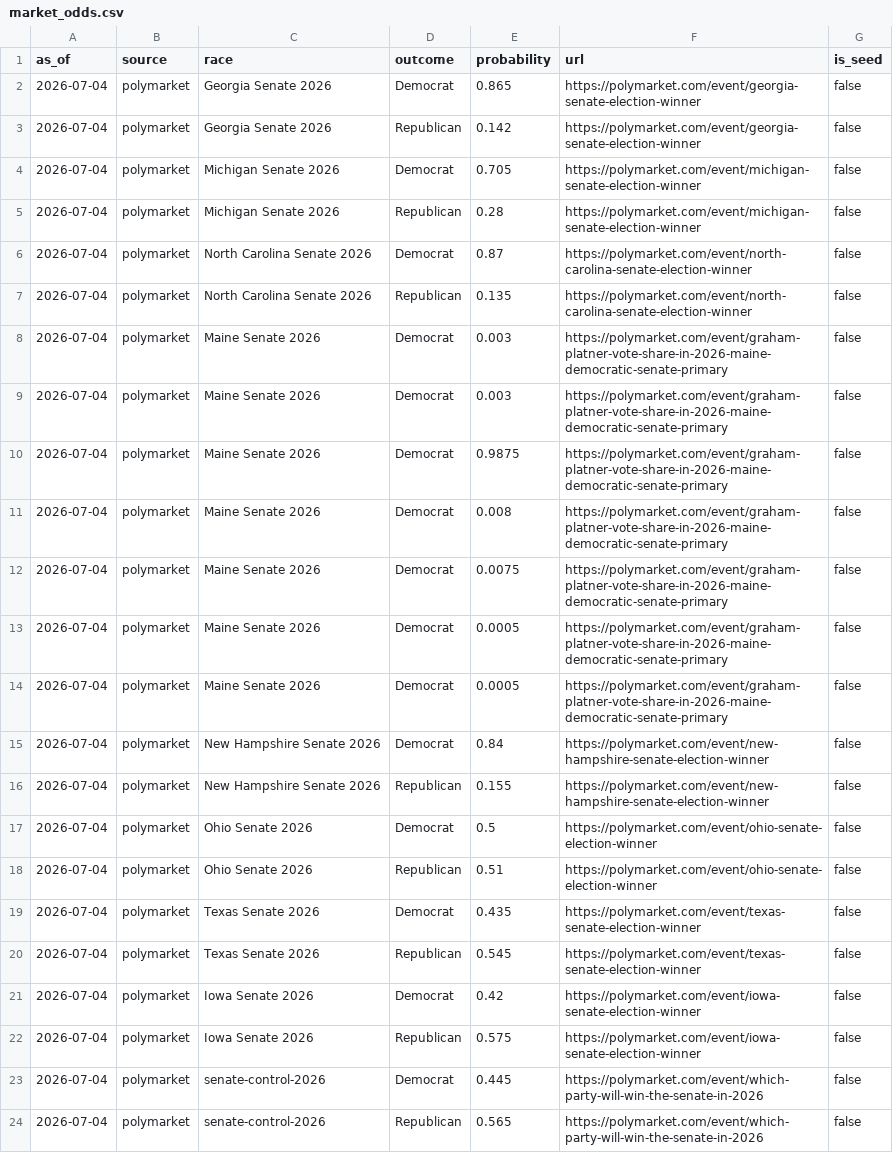
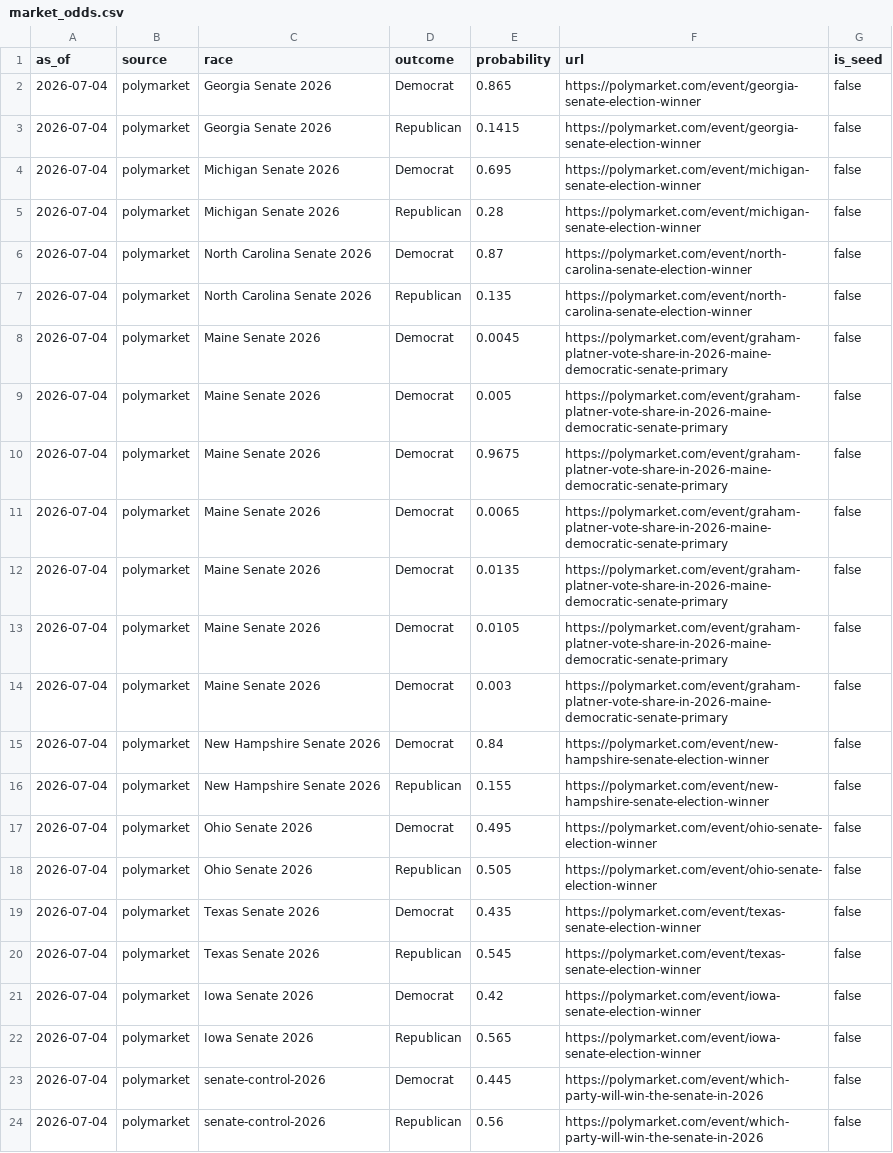
Before and after one commit to Hijodeagua/Election-models-by-Tre, a CSV file: data/fallback/market_odds.csv, drawn as a sheet.

```diff
--- a/data/fallback/market_odds.csv
+++ b/data/fallback/market_odds.csv
@@ -2,4 +2,4 @@ as_of,source,race,outcome,probability,url,is_seed
 2026-07-04,polymarket,Georgia Senate 2026,Democrat,0.865,https://polymarket.com/event/georgia-senate-election-winner,false
-2026-07-04,polymarket,Georgia Senate 2026,Republican,0.142,https://polymarket.com/event/georgia-senate-election-winner,false
-2026-07-04,polymarket,Michigan Senate 2026,Democrat,0.705,https://polymarket.com/event/michigan-senate-election-winner,false
+2026-07-04,polymarket,Georgia Senate 2026,Republican,0.1415,https://polymarket.com/event/georgia-senate-election-winner,false
+2026-07-04,polymarket,Michigan Senate 2026,Democrat,0.695,https://polymarket.com/event/michigan-senate-election-winner,false
 2026-07-04,polymarket,Michigan Senate 2026,Republican,0.28,https://polymarket.com/event/michigan-senate-election-winner,false
@@ -7,13 +7,13 @@ as_of,source,race,outcome,probability,url,is_seed
 2026-07-04,polymarket,North Carolina Senate 2026,Republican,0.135,https://polymarket.com/event/north-carolina-senate-election-winner,false
+2026-07-04,polymarket,Maine Senate 2026,Democrat,0.0045,https://polymarket.com/event/graham-platner-vote-share-in-2026-maine-democratic-senate-primary,false
+2026-07-04,polymarket,Maine Senate 2026,Democrat,0.005,https://polymarket.com/event/graham-platner-vote-share-in-2026-maine-democratic-senate-primary,false
+2026-07-04,polymarket,Maine Senate 2026,Democrat,0.9675,https://polymarket.com/event/graham-platner-vote-share-in-2026-maine-democratic-senate-primary,false
+2026-07-04,polymarket,Maine Senate 2026,Democrat,0.0065,https://polymarket.com/event/graham-platner-vote-share-in-2026-maine-democratic-senate-primary,false
+2026-07-04,polymarket,Maine Senate 2026,Democrat,0.0135,https://polymarket.com/event/graham-platner-vote-share-in-2026-maine-democratic-senate-primary,false
+2026-07-04,polymarket,Maine Senate 2026,Democrat,0.0105,https://polymarket.com/event/graham-platner-vote-share-in-2026-maine-democratic-senate-primary,false
 2026-07-04,polymarket,Maine Senate 2026,Democrat,0.003,https://polymarket.com/event/graham-platner-vote-share-in-2026-maine-democratic-senate-primary,false
-2026-07-04,polymarket,Maine Senate 2026,Democrat,0.003,https://polymarket.com/event/graham-platner-vote-share-in-2026-maine-democratic-senate-primary,false
-2026-07-04,polymarket,Maine Senate 2026,Democrat,0.9875,https://polymarket.com/event/graham-platner-vote-share-in-2026-maine-democratic-senate-primary,false
-2026-07-04,polymarket,Maine Senate 2026,Democrat,0.008,https://polymarket.com/event/graham-platner-vote-share-in-2026-maine-democratic-senate-primary,false
-2026-07-04,polymarket,Maine Senate 2026,Democrat,0.0075,https://polymarket.com/event/graham-platner-vote-share-in-2026-maine-democratic-senate-primary,false
-2026-07-04,polymarket,Maine Senate 2026,Democrat,0.0005,https://polymarket.com/event/graham-platner-vote-share-in-2026-maine-democratic-senate-primary,false
-2026-07-04,polymarket,Maine Senate 2026,Democrat,0.0005,https://polymarket.com/event/graham-platner-vote-share-in-2026-maine-democratic-senate-primary,false
 2026-07-04,polymarket,New Hampshire Senate 2026,Democrat,0.84,https://polymarket.com/event/new-hampshire-senate-election-winner,false
 2026-07-04,polymarket,New Hampshire Senate 2026,Republican,0.155,https://polymarket.com/event/new-hampshire-senate-election-winner,false
-2026-07-04,polymarket,Ohio Senate 2026,Democrat,0.5,https://polymarket.com/event/ohio-senate-election-winner,false
-2026-07-04,polymarket,Ohio Senate 2026,Republican,0.51,https://polymarket.com/event/ohio-senate-election-winner,false
+2026-07-04,polymarket,Ohio Senate 2026,Democrat,0.495,https://polymarket.com/event/ohio-senate-election-winner,false
+2026-07-04,polymarket,Ohio Senate 2026,Republican,0.505,https://polymarket.com/event/ohio-senate-election-winner,false
 2026-07-04,polymarket,Texas Senate 2026,Democrat,0.435,https://polymarket.com/event/texas-senate-election-winner,false
@@ -21,4 +21,4 @@ as_of,source,race,outcome,probability,url,is_seed
 2026-07-04,polymarket,Iowa Senate 2026,Democrat,0.42,https://polymarket.com/event/iowa-senate-election-winner,false
-2026-07-04,polymarket,Iowa Senate 2026,Republican,0.575,https://polymarket.com/event/iowa-senate-election-winner,false
+2026-07-04,polymarket,Iowa Senate 2026,Republican,0.565,https://polymarket.com/event/iowa-senate-election-winner,false
 2026-07-04,polymarket,senate-control-2026,Democrat,0.445,https://polymarket.com/event/which-party-will-win-the-senate-in-2026,false
-2026-07-04,polymarket,senate-control-2026,Republican,0.565,https://polymarket.com/event/which-party-will-win-the-senate-in-2026,false
+2026-07-04,polymarket,senate-control-2026,Republican,0.56,https://polymarket.com/event/which-party-will-win-the-senate-in-2026,false
```
Also changed, not shown: 3 other files.
